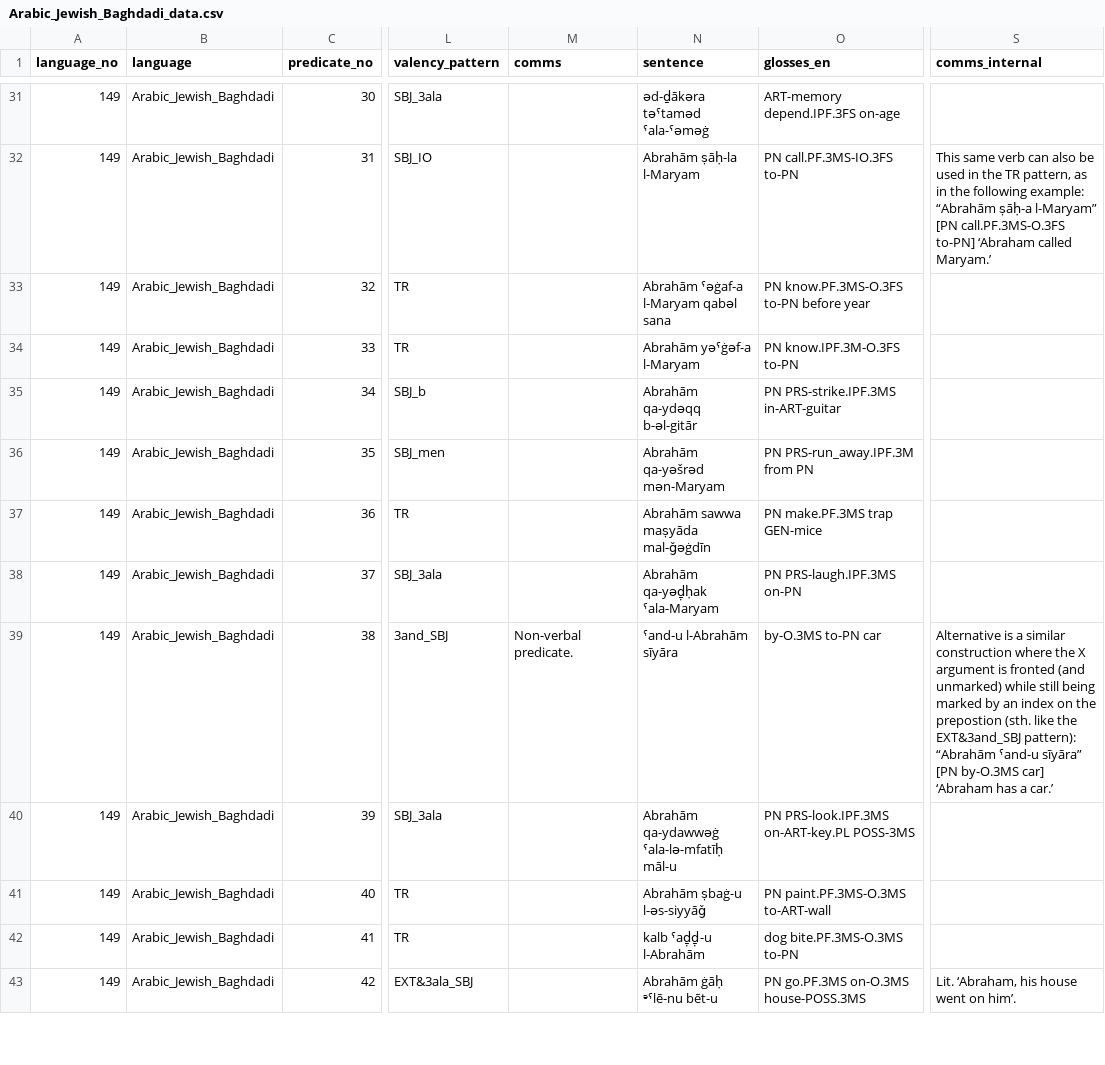
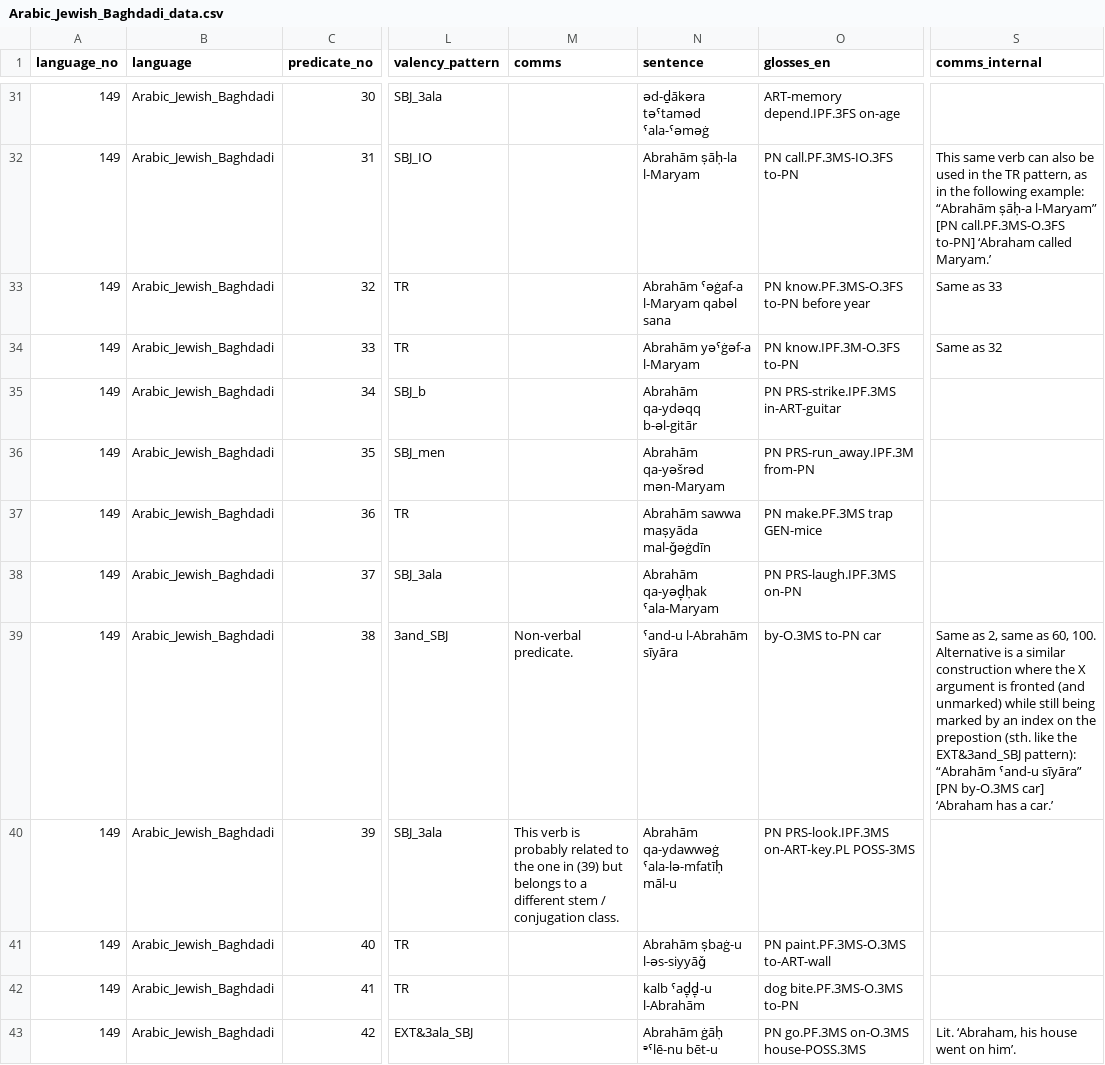
Before and after one commit to macleginn/bivaltyp, a CSV file: data/langtables/Arabic_Jewish_Baghdadi_data.csv, drawn as a sheet; only a part is shown, gaps mark what is left out; the diff covers the shown part only; the diff names each change by its address in the sheet, - before the commit and + after, or states it on an @@ line.

```diff
--- a/data/langtables/Arabic_Jewish_Baghdadi_data.csv
+++ b/data/langtables/Arabic_Jewish_Baghdadi_data.csv
-S33 (comms_internal): (empty)
+S33 (comms_internal): Same as 33
-S34 (comms_internal): (empty)
+S34 (comms_internal): Same as 32
-O36 (glosses_en): PN PRS-run_away.IPF.3M from PN
+O36 (glosses_en): PN PRS-run_away.IPF.3M from-PN
-S39 (comms_internal): Alternative is…
+S39 (comms_internal): Same as 2, same as 60, 100. Alternative is…
-M40 (comms): (empty)
+M40 (comms): This verb is probably related to the one in (39) but belongs to a different stem / conjugation class.
```
Also changed, not shown: 33 edited cells elsewhere in this file.
